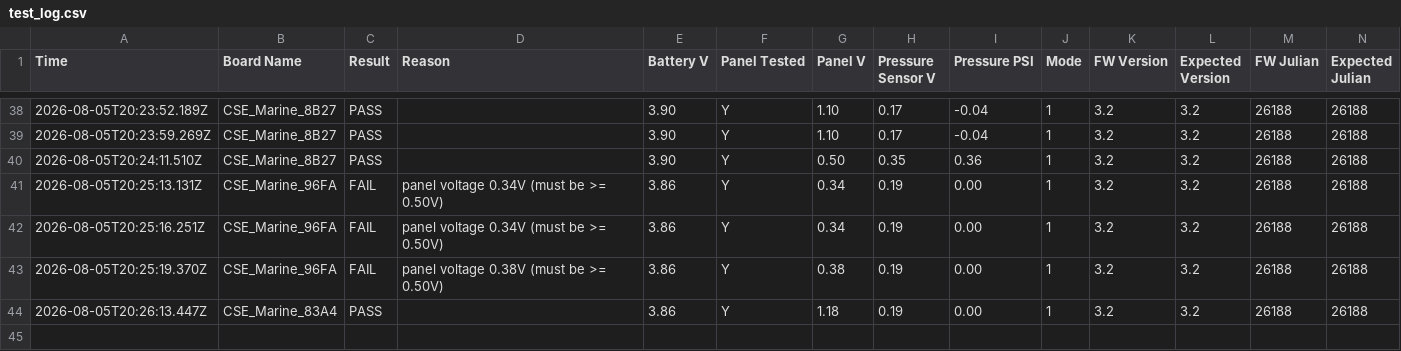
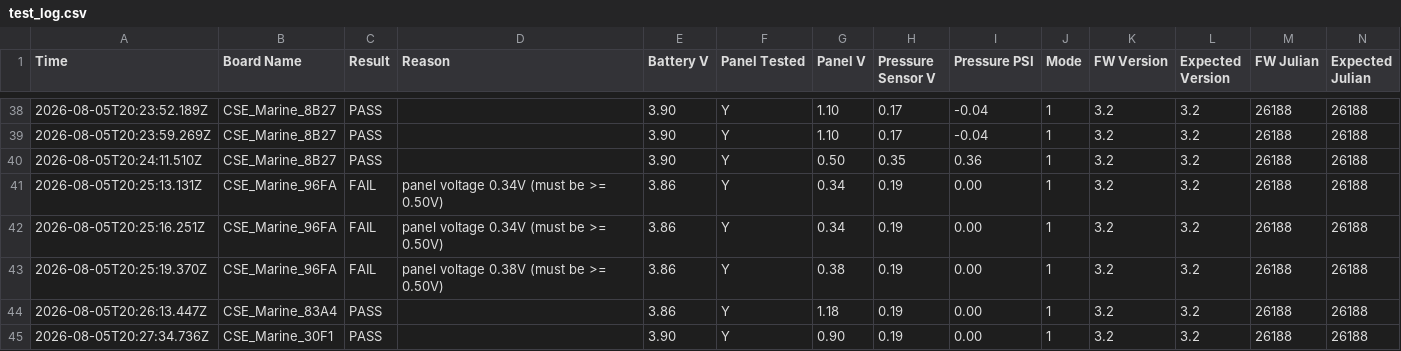
Before and after one commit to gmiedema-cse/Keepertech-logs, a CSV file: test_log.csv, drawn as a sheet; only a part is shown, gaps mark what is left out.

Commit message:
Update test log (44 results)

```diff
--- a/test_log.csv
+++ b/test_log.csv
@@ -44 +44,2 @@ Time,Board Name,Result,Reason,Battery V,Panel Tested,Panel V,Pressure Sensor V,P
 2026-08-05T20:26:13.447Z,CSE_Marine_83A4,PASS,,3.86,Y,1.18,0.19,0.00,1,3.2,3.2,26188,26188
+2026-08-05T20:27:34.736Z,CSE_Marine_30F1,PASS,,3.90,Y,0.90,0.19,0.00,1,3.2,3.2,26188,26188
```
